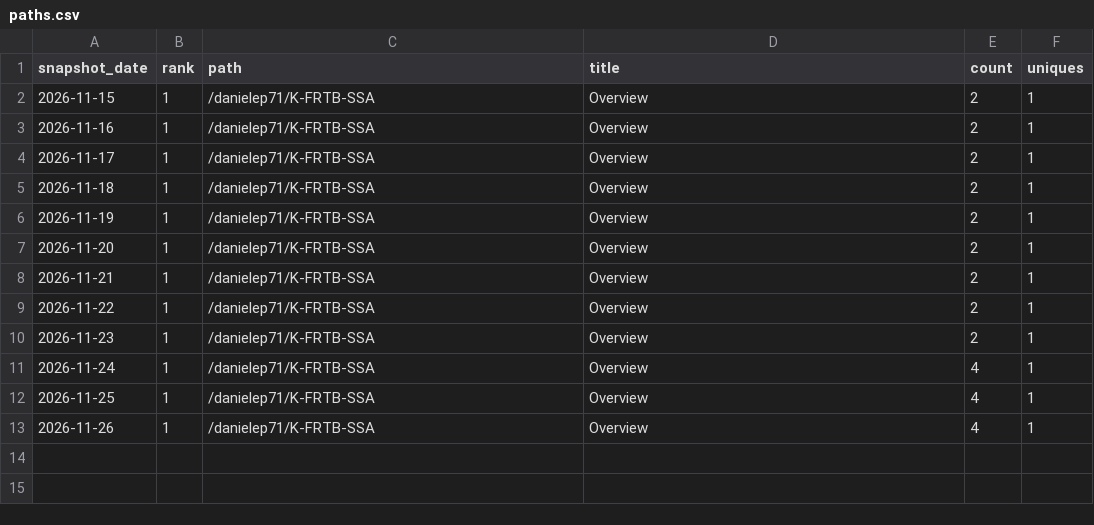
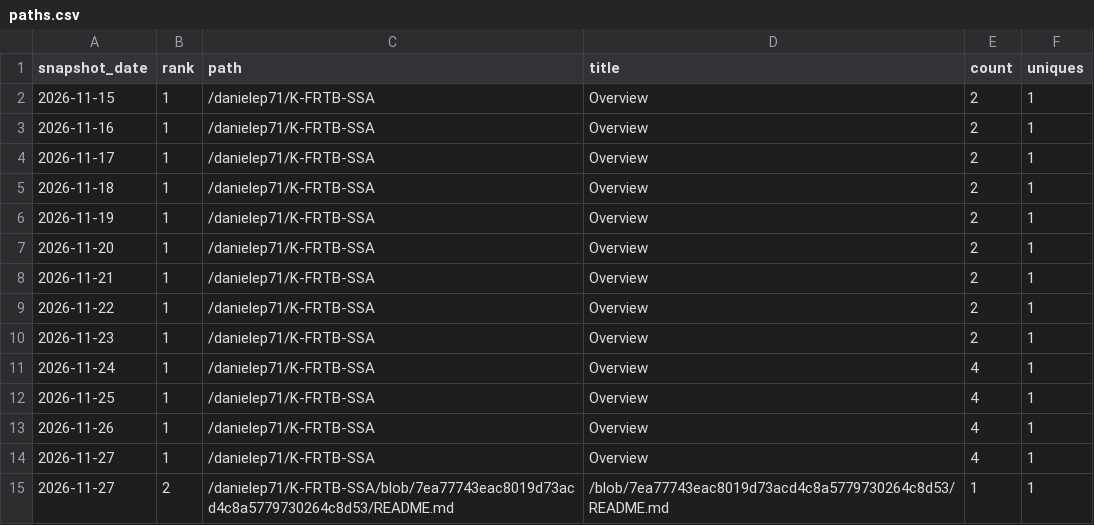
Before and after one commit to danielep71/K-FRTB-SSA, a CSV file: data/paths.csv, drawn as a sheet; the diff names each change by its address in the sheet, - before the commit and + after, or states it on an @@ line.

```diff
--- a/data/paths.csv
+++ b/data/paths.csv
+row 14: 2026-11-27 | 1 | /danielep71/K-FRTB-SSA | Overview | 4 | 1
+row 15: 2026-11-27 | 2 | /danielep71/K-FRTB-SSA/blob/7ea77743eac8019d73acd4c8a5779730264c8d53/README.md | /blob/7ea77743eac8019d73acd4c8a5779730264c8d53/README.md | 1 | 1
```
Also changed, not shown: data/daily.csv, data/referrers.csv, 4 other files.
